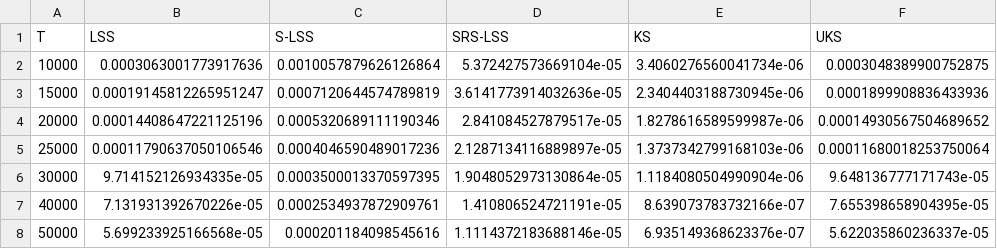
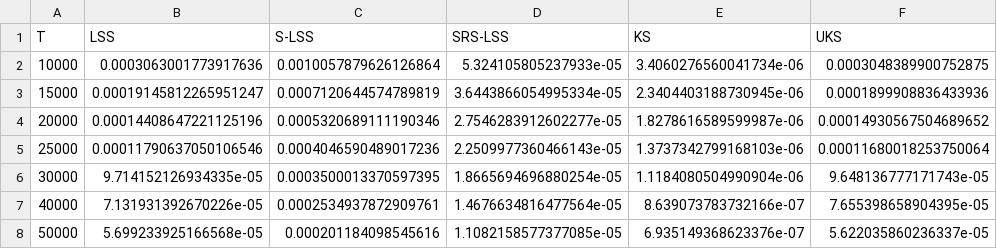
Before and after one commit to tim-pollmann/shapley-least-squares, a CSV file: data/wine.csv, drawn as a sheet.

```diff
--- a/data/wine.csv
+++ b/data/wine.csv
@@ -1,8 +1,8 @@
 T,LSS,S-LSS,SRS-LSS,KS,UKS
-10000,0.0003063001773917636,0.0010057879626126864,5.372427573669104e-05,3.4060276560041734e-06,0.0003048389900752875
-15000,0.00019145812265951247,0.0007120644574789819,3.6141773914032636e-05,2.3404403188730945e-06,0.0001899908836433936
-20000,0.00014408647221125196,0.0005320689111190346,2.841084527879517e-05,1.8278616589599987e-06,0.00014930567504689652
-25000,0.00011790637050106546,0.0004046590489017236,2.1287134116889897e-05,1.3737342799168103e-06,0.00011680018253750064
-30000,9.714152126934335e-05,0.0003500013370597395,1.9048052973130864e-05,1.1184080504990904e-06,9.648136777171743e-05
-40000,7.131931392670226e-05,0.0002534937872909761,1.410806524721191e-05,8.639073783732166e-07,7.655398658904395e-05
-50000,5.699233925166568e-05,0.000201184098545616,1.1114372183688146e-05,6.935149368623376e-07,5.622035860236337e-05
+10000,0.0003063001773917636,0.0010057879626126864,5.324105805237933e-05,3.4060276560041734e-06,0.0003048389900752875
+15000,0.00019145812265951247,0.0007120644574789819,3.6443866054995334e-05,2.3404403188730945e-06,0.0001899908836433936
+20000,0.00014408647221125196,0.0005320689111190346,2.7546283912602277e-05,1.8278616589599987e-06,0.00014930567504689652
+25000,0.00011790637050106546,0.0004046590489017236,2.2509977360466143e-05,1.3737342799168103e-06,0.00011680018253750064
+30000,9.714152126934335e-05,0.0003500013370597395,1.8665694696880254e-05,1.1184080504990904e-06,9.648136777171743e-05
+40000,7.131931392670226e-05,0.0002534937872909761,1.4676634816477564e-05,8.639073783732166e-07,7.655398658904395e-05
+50000,5.699233925166568e-05,0.000201184098545616,1.1082158577377085e-05,6.935149368623376e-07,5.622035860236337e-05
```
Also changed, not shown: data/diabetes.csv, data/housing.csv, 3 other files.
